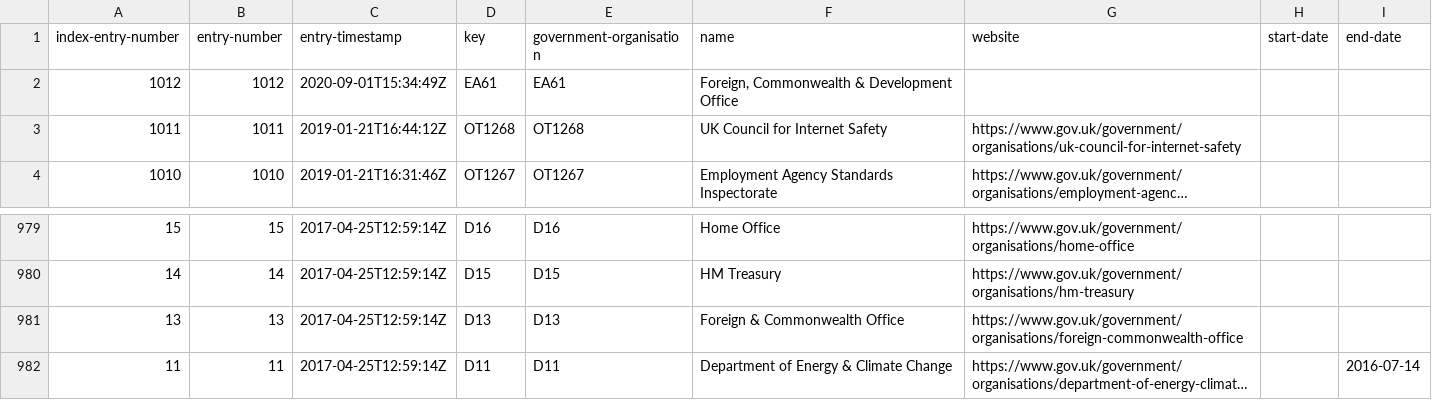
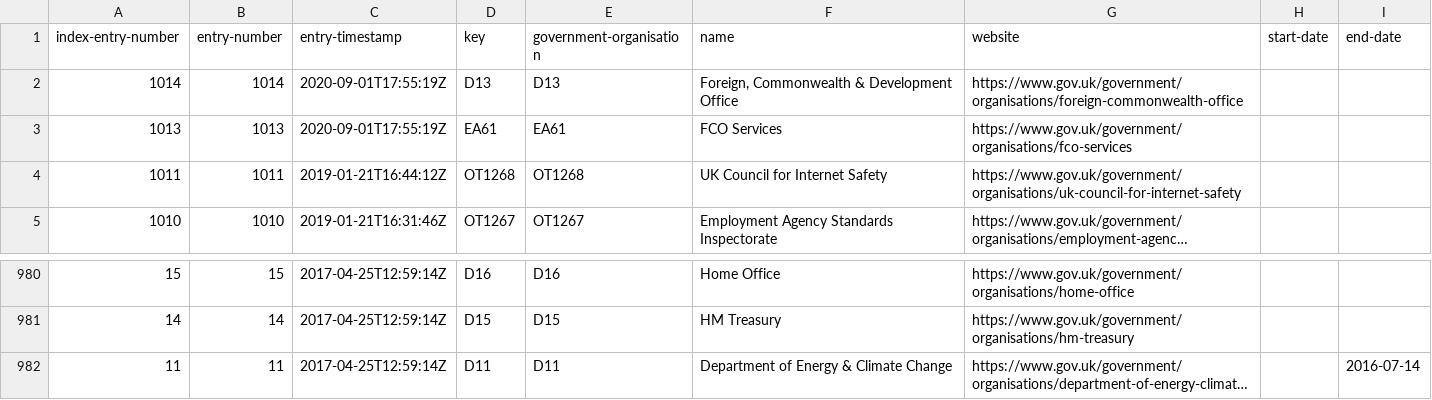
Before and after one commit to DemocracyClub/GDSRegisters, a CSV file: registers/government-organisation/government-organisation.csv, drawn as a sheet; only a part is shown, gaps mark what is left out; long unchanged cells end in …; removed rows and columns are numbered as before the commit, all else as after; the diff names each change by its address in the sheet, - before the commit and + after, or states it on an @@ line.

Commit message:
Updated on 2020-09-02T00:01:49.874539

```diff
--- a/registers/government-organisation/government-organisation.csv
+++ b/registers/government-organisation/government-organisation.csv
-row 2: 1012 | 1012 | 2020-09-01T15:34:49Z | EA61 | EA61 | Foreign, Commonwealth & Development Office
+row 2: 1014 | 1014 | 2020-09-01T17:55:19Z | D13 | D13 | Foreign, Commonwealth & Development Office | https://www.gov.uk/government/organisations/foreign-commonwealth-office
+row 3: 1013 | 1013 | 2020-09-01T17:55:19Z | EA61 | EA61 | FCO Services | https://www.gov.uk/government/organisations/fco-services
-row 981: 13 | 13 | 2017-04-25T12:59:14Z | D13 | D13 | Foreign & Commonwealth Office | https://www.gov.uk/government/organisations/foreign-commonwealth-office
```
